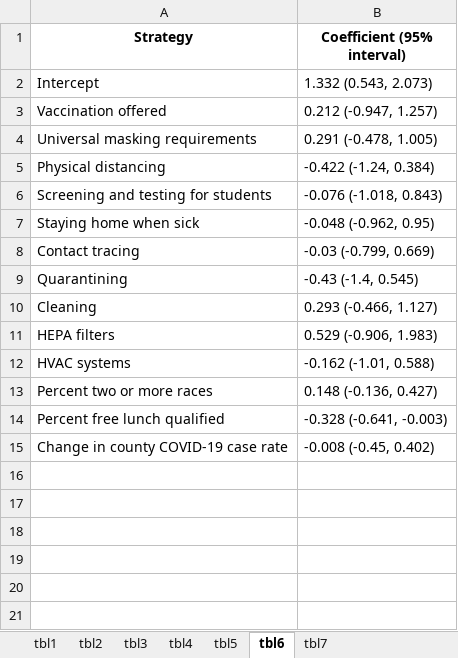
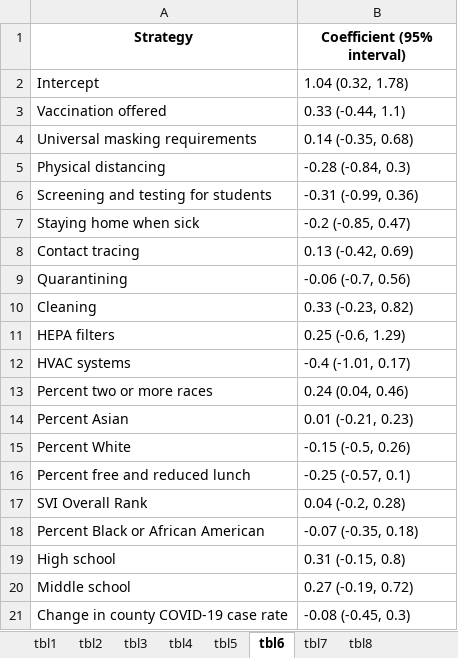
Before and after one commit to ztimpeicf/nscps_district_cases, an Excel workbook: output_tables.xlsx, sheet tbl6, drawn as a sheet; values as stored, in another font and other column widths than the file's, no borders; removed rows and columns are numbered as before the commit, all else as after; the diff names each change by its address in the sheet, - before the commit and + after, or states it on an @@ line.

```diff
--- a/output_tables.xlsx (sheet tbl6)
+++ b/output_tables.xlsx (sheet tbl6)
+sheet tab: tbl8
-B2 (Coefficient (95% interval)): 1.332 (0.543, 2.073)
+B2 (Coefficient (95% interval)): 1.04 (0.32, 1.78)
-B3 (Coefficient (95% interval)): 0.212 (-0.947, 1.257)
+B3 (Coefficient (95% interval)): 0.33 (-0.44, 1.1)
-B4 (Coefficient (95% interval)): 0.291 (-0.478, 1.005)
+B4 (Coefficient (95% interval)): 0.14 (-0.35, 0.68)
-B5 (Coefficient (95% interval)): -0.422 (-1.24, 0.384)
+B5 (Coefficient (95% interval)): -0.28 (-0.84, 0.3)
-B6 (Coefficient (95% interval)): -0.076 (-1.018, 0.843)
+B6 (Coefficient (95% interval)): -0.31 (-0.99, 0.36)
-B7 (Coefficient (95% interval)): -0.048 (-0.962, 0.95)
+B7 (Coefficient (95% interval)): -0.2 (-0.85, 0.47)
-B8 (Coefficient (95% interval)): -0.03 (-0.799, 0.669)
+B8 (Coefficient (95% interval)): 0.13 (-0.42, 0.69)
-B9 (Coefficient (95% interval)): -0.43 (-1.4, 0.545)
+B9 (Coefficient (95% interval)): -0.06 (-0.7, 0.56)
-B10 (Coefficient (95% interval)): 0.293 (-0.466, 1.127)
+B10 (Coefficient (95% interval)): 0.33 (-0.23, 0.82)
-B11 (Coefficient (95% interval)): 0.529 (-0.906, 1.983)
+B11 (Coefficient (95% interval)): 0.25 (-0.6, 1.29)
-B12 (Coefficient (95% interval)): -0.162 (-1.01, 0.588)
+B12 (Coefficient (95% interval)): -0.4 (-1.01, 0.17)
-B13 (Coefficient (95% interval)): 0.148 (-0.136, 0.427)
+B13 (Coefficient (95% interval)): 0.24 (0.04, 0.46)
-row 14: Percent free lunch qualified | -0.328 (-0.641, -0.003)
+row 14: Percent Asian | 0.01 (-0.21, 0.23)
+row 15: Percent White | -0.15 (-0.5, 0.26)
+row 16: Percent free and reduced lunch | -0.25 (-0.57, 0.1)
+row 17: SVI Overall Rank | 0.04 (-0.2, 0.28)
+row 18: Percent Black or African American | -0.07 (-0.35, 0.18)
+row 19: High school | 0.31 (-0.15, 0.8)
+row 20: Middle school | 0.27 (-0.19, 0.72)
-B21 (Coefficient (95% interval)): -0.008 (-0.45, 0.402)
+B21 (Coefficient (95% interval)): -0.08 (-0.45, 0.3)
```
Also changed, not shown: sheet tbl1, sheet tbl2, sheet tbl3, sheet tbl7, sheet tbl4, sheet tbl5, analytic_data.xlsx, construct_texts.xlsx, 19 other files.
